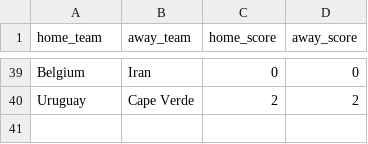
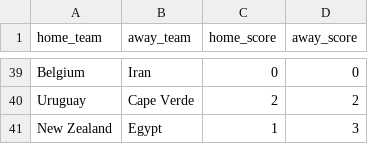
Before and after one commit to jamoji-ai/world-cup-predictor-pro, a CSV file: data/raw/live_results.csv, drawn as a sheet; only a part is shown, gaps mark what is left out.

```diff
--- a/data/raw/live_results.csv
+++ b/data/raw/live_results.csv
@@ -40 +40,2 @@ Belgium,Iran,0,0
 Uruguay,Cape Verde,2,2
+New Zealand,Egypt,1,3
```
Also changed, not shown: data/processed/teams_master.csv, data/processed/wpi_scores.csv, 3 other files.
